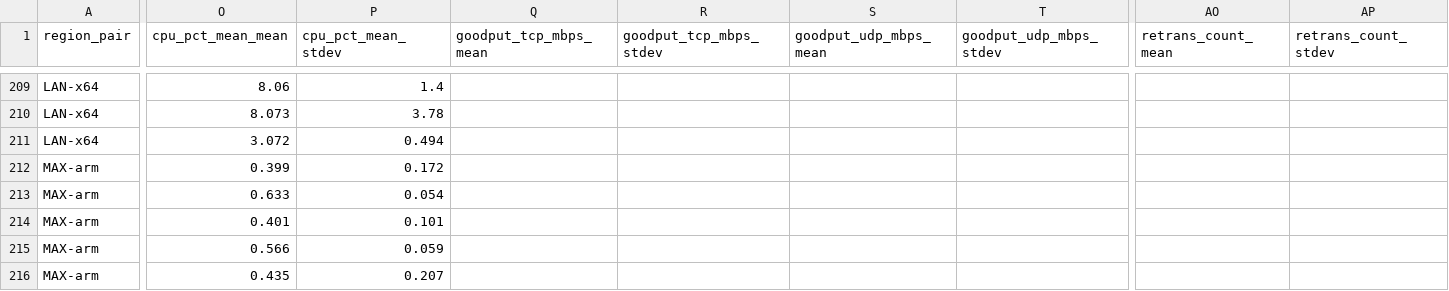
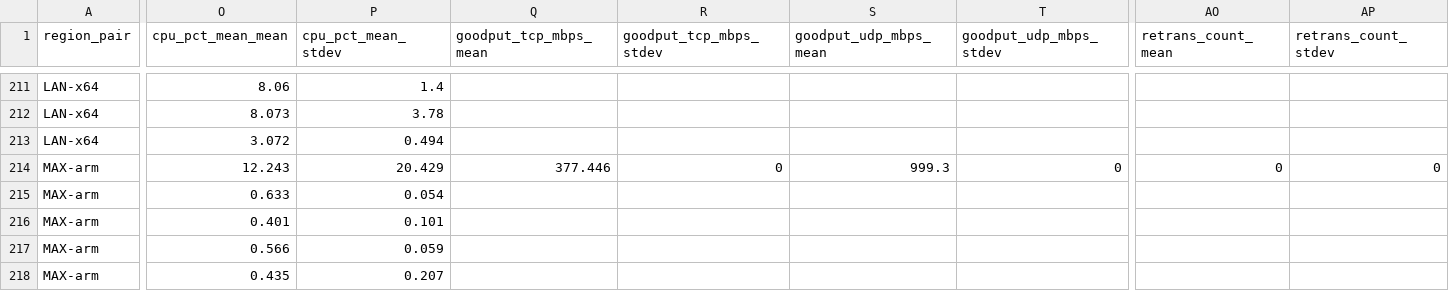
Before and after one commit to secwest/WGTCP, a CSV file: perf-test/results/baseline-1.0.0-p2p/matrix.csv, drawn as a sheet; only a part is shown, gaps mark what is left out; addresses are those after the commit; the diff covers the shown part only; the diff names each change by its address in the sheet, - before the commit and + after, or states it on an @@ line.

```diff
--- a/perf-test/results/baseline-1.0.0-p2p/matrix.csv
+++ b/perf-test/results/baseline-1.0.0-p2p/matrix.csv
-O214 (cpu_pct_mean_mean): 0.399
+O214 (cpu_pct_mean_mean): 12.243
-P214 (cpu_pct_mean_stdev): 0.172
+P214 (cpu_pct_mean_stdev): 20.429
-Q214 (goodput_tcp_mbps_mean): (empty)
+Q214 (goodput_tcp_mbps_mean): 377.446
-R214 (goodput_tcp_mbps_stdev): (empty)
+R214 (goodput_tcp_mbps_stdev): 0
-S214 (goodput_udp_mbps_mean): (empty)
+S214 (goodput_udp_mbps_mean): 999.3
-T214 (goodput_udp_mbps_stdev): (empty)
+T214 (goodput_udp_mbps_stdev): 0
-AO214 (retrans_count_mean): (empty)
+AO214 (retrans_count_mean): 0
-AP214 (retrans_count_stdev): (empty)
+AP214 (retrans_count_stdev): 0
```
Also changed, not shown: 2 added rows and 33 edited cells elsewhere in this file, 1 other file.
